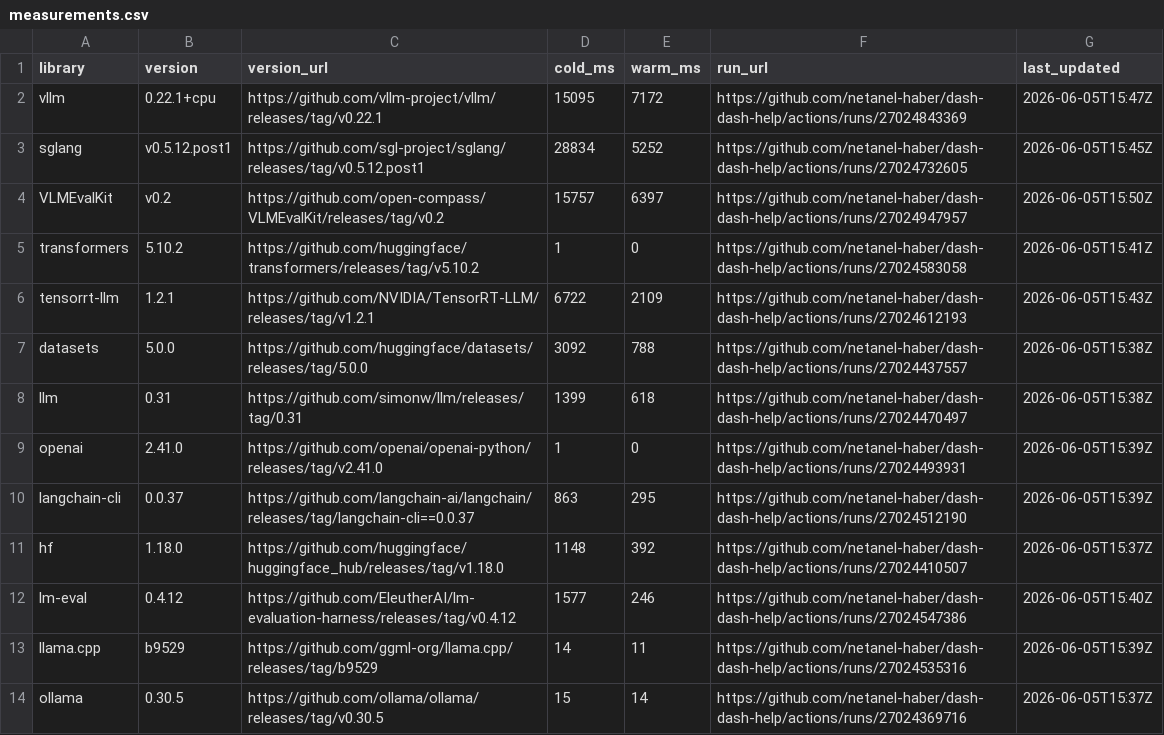
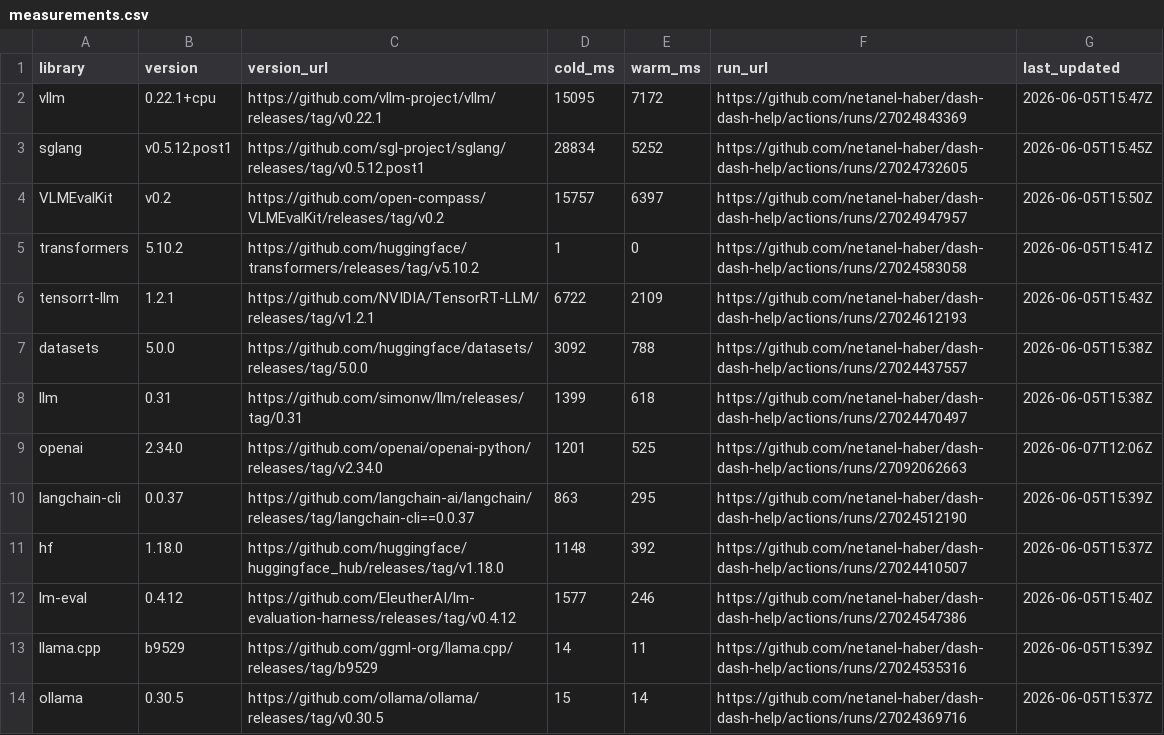
Before and after one commit to netanel-haber/dash-dash-help, a CSV file: measurements.csv, drawn as a sheet.

```diff
--- a/measurements.csv
+++ b/measurements.csv
@@ -8,3 +8,3 @@ datasets,5.0.0,https://github.com/huggingface/datasets/releases/tag/5.0.0,3092,7
 llm,0.31,https://github.com/simonw/llm/releases/tag/0.31,1399,618,https://github.com/netanel-haber/dash-dash-help/actions/runs/27024470497,2026-06-05T15:38Z
-openai,2.41.0,https://github.com/openai/openai-python/releases/tag/v2.41.0,1,0,https://github.com/netanel-haber/dash-dash-help/actions/runs/27024493931,2026-06-05T15:39Z
+openai,2.34.0,https://github.com/openai/openai-python/releases/tag/v2.34.0,1201,525,https://github.com/netanel-haber/dash-dash-help/actions/runs/27092062663,2026-06-07T12:06Z
 langchain-cli,0.0.37,https://github.com/langchain-ai/langchain/releases/tag/langchain-cli==0.0.37,863,295,https://github.com/netanel-haber/dash-dash-help/actions/runs/27024512190,2026-06-05T15:39Z
```
Also changed, not shown: 1 other file.
